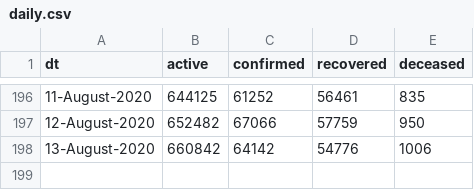
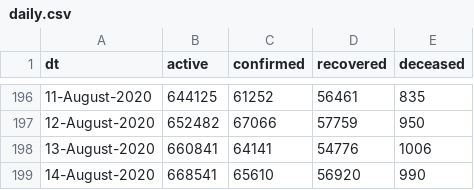
Before and after one commit to vsbabu/covid19_fb_ts, a CSV file: daily.csv, drawn as a sheet; only a part is shown, gaps mark what is left out.

```diff
--- a/daily.csv
+++ b/daily.csv
@@ -197,2 +197,3 @@ dt,active,confirmed,recovered,deceased
 12-August-2020,652482,67066,57759,950
-13-August-2020,660842,64142,54776,1006
+13-August-2020,660841,64141,54776,1006
+14-August-2020,668541,65610,56920,990
```
Also changed, not shown: ka.csv, kl.csv, 39 other files.
